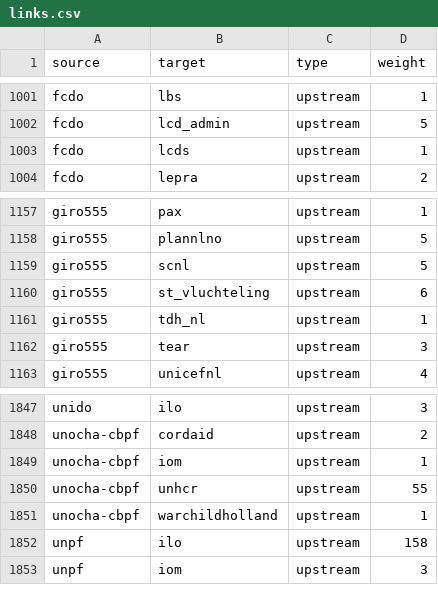
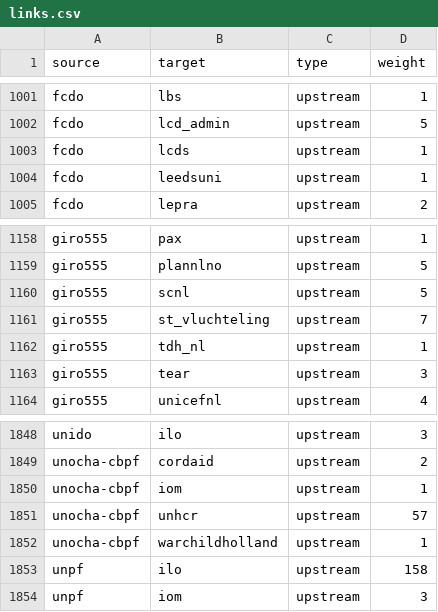
Before and after one commit to andylolz/traceability, a CSV file: links.csv, drawn as a sheet; only a part is shown, gaps mark what is left out.

Commit message:
Deploying to gh-pages from  @ 3dd9fb0169f10f756769f0839059b05ec664e5b7 🚀

```diff
--- a/links.csv
+++ b/links.csv
@@ -1003,2 +1003,3 @@ fcdo,lcd_admin,upstream,5
 fcdo,lcds,upstream,1
+fcdo,leedsuni,upstream,1
 fcdo,lepra,upstream,2
@@ -1159,3 +1160,3 @@ giro555,plannlno,upstream,5
 giro555,scnl,upstream,5
-giro555,st_vluchteling,upstream,6
+giro555,st_vluchteling,upstream,7
 giro555,tdh_nl,upstream,1
@@ -1849,3 +1850,3 @@ unocha-cbpf,cordaid,upstream,2
 unocha-cbpf,iom,upstream,1
-unocha-cbpf,unhcr,upstream,55
+unocha-cbpf,unhcr,upstream,57
 unocha-cbpf,warchildholland,upstream,1
```
